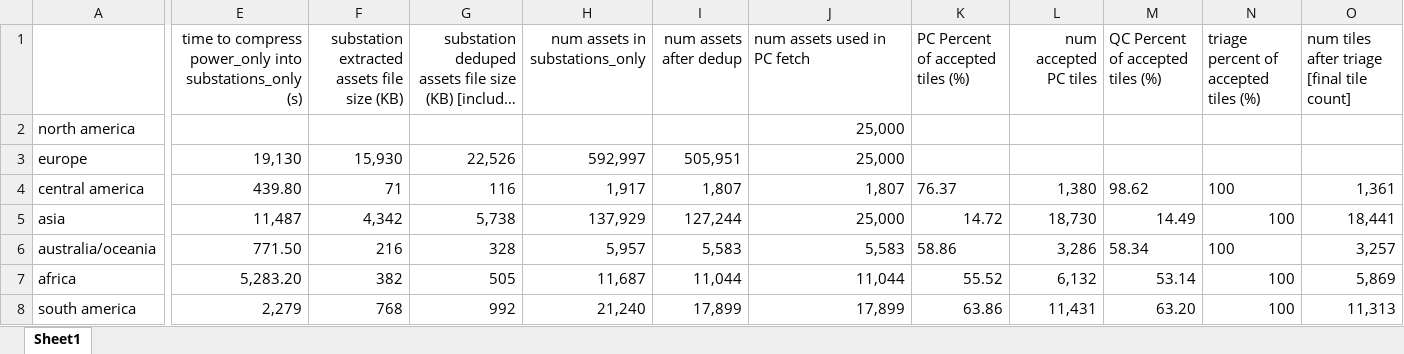
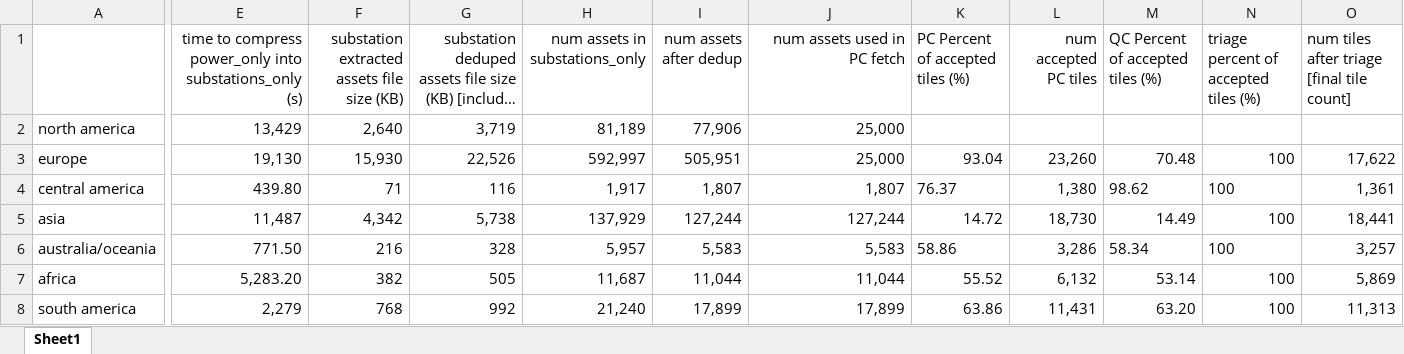
Before and after one commit to justing0909/infra-bench-cls, an Excel workbook: data/Infra-FM-timing-log.xlsx, sheet Sheet1, drawn as a sheet; only a part is shown, gaps mark what is left out; long unchanged cells end in …; values as stored, in another font and other column widths than the file's, no borders; the diff covers the shown part only; the diff names each change by its address in the sheet, - before the commit and + after, or states it on an @@ line.

Commit message:
europe logging

```diff
--- a/data/Infra-FM-timing-log.xlsx (sheet Sheet1)
+++ b/data/Infra-FM-timing-log.xlsx (sheet Sheet1)
-J1 alignment: left
+J1 alignment: right
-E2: (empty)
+E2: 13,429
-F2: (empty)
+F2: 2,640
-G2: (empty)
+G2: 3,719
-H2 (num assets in substations_only): (empty)
+H2 (num assets in substations_only): 81,189
-I2 (num assets after dedup): (empty)
+I2 (num assets after dedup): 77,906
-K3 (PC Percent of accepted tiles (%)): (empty)
+K3 (PC Percent of accepted tiles (%)): 93.04
-L3 (num accepted PC tiles): (empty)
+L3 (num accepted PC tiles): 23,260
-M3 (QC Percent of accepted tiles (%)): (empty)
+M3 (QC Percent of accepted tiles (%)): 70.48
-N3: (empty)
+N3: 100
-O3: (empty)
+O3: 17,622
-J5 (num assets used in PC fetch): 25,000
+J5 (num assets used in PC fetch): 127,244
```
Also changed, not shown: 1 edited cell elsewhere in this sheet.
